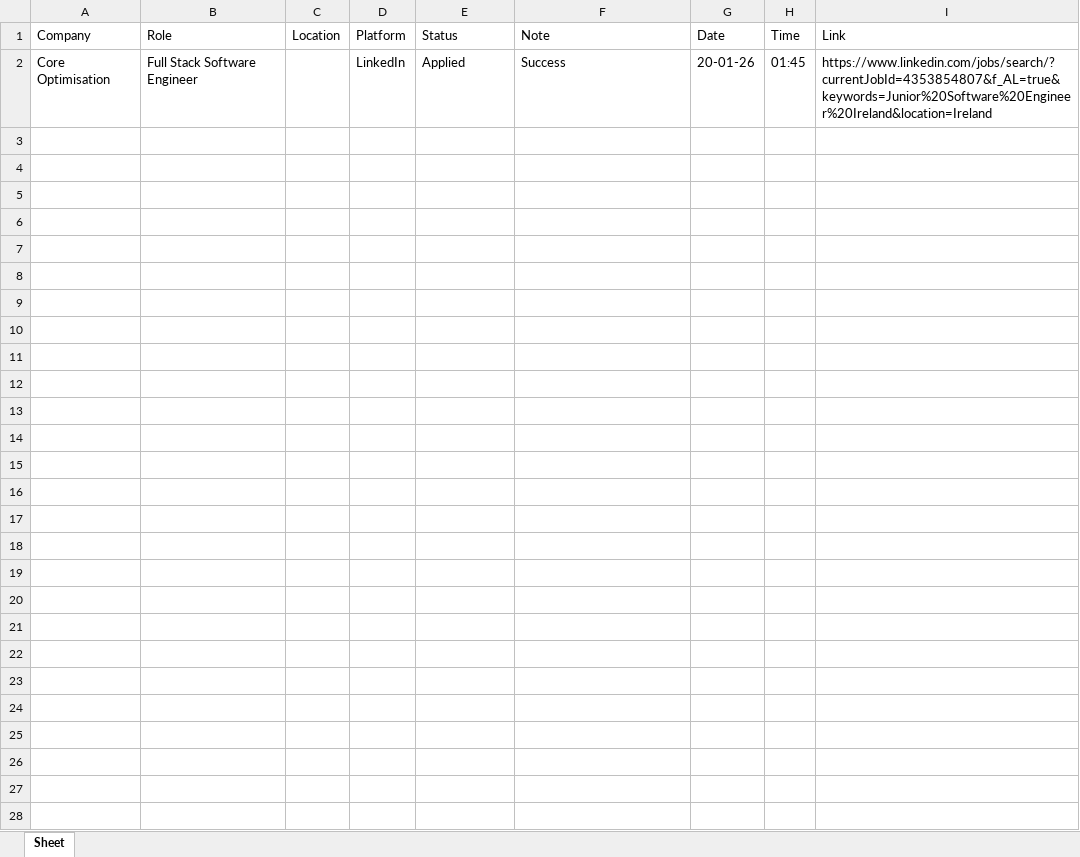
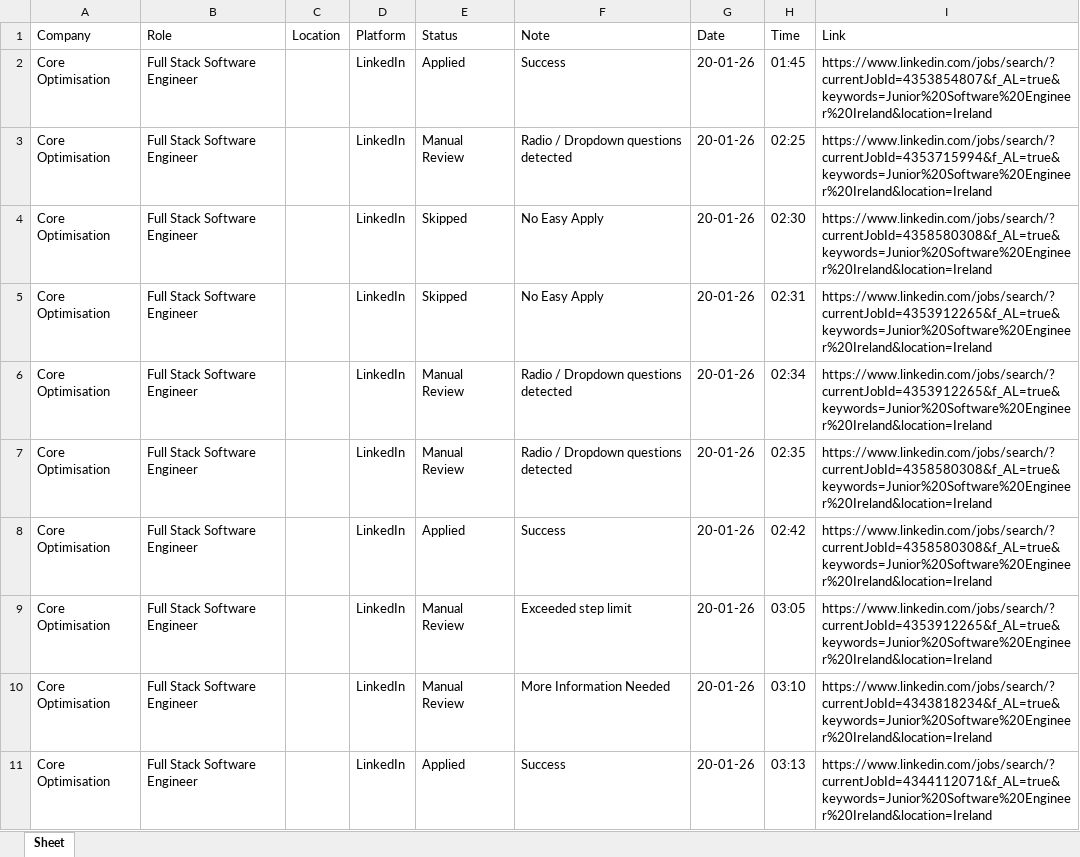
Before and after one commit to Rahul9315/Job_Hunting_AI_Bot, an Excel workbook: project-atlas/data/applied.xlsx, sheet Sheet, drawn as a sheet; values as stored, in another font and other column widths than the file's, no borders; the diff names each change by its address in the sheet, - before the commit and + after, or states it on an @@ line.

Commit message:
linkedIn Bot got smarter now

```diff
--- a/project-atlas/data/applied.xlsx (sheet Sheet)
+++ b/project-atlas/data/applied.xlsx (sheet Sheet)
+row 3: Core Optimisation | Full Stack Software Engineer |  | LinkedIn | Manual Review | Radio / Dropdown questions detected | 20-01-26 | 02:25 | https://www.linkedin.com/jobs/search/?currentJobId=4353715994&f_AL=true&keywords=Junior%20Software%20Engineer%20Ireland&location=Ireland
+row 4: Core Optimisation | Full Stack Software Engineer |  | LinkedIn | Skipped | No Easy Apply | 20-01-26 | 02:30 | https://www.linkedin.com/jobs/search/?currentJobId=4358580308&f_AL=true&keywords=Junior%20Software%20Engineer%20Ireland&location=Ireland
+row 5: Core Optimisation | Full Stack Software Engineer |  | LinkedIn | Skipped | No Easy Apply | 20-01-26 | 02:31 | https://www.linkedin.com/jobs/search/?currentJobId=4353912265&f_AL=true&keywords=Junior%20Software%20Engineer%20Ireland&location=Ireland
+row 6: Core Optimisation | Full Stack Software Engineer |  | LinkedIn | Manual Review | Radio / Dropdown questions detected | 20-01-26 | 02:34 | https://www.linkedin.com/jobs/search/?currentJobId=4353912265&f_AL=true&keywords=Junior%20Software%20Engineer%20Ireland&location=Ireland
+row 7: Core Optimisation | Full Stack Software Engineer |  | LinkedIn | Manual Review | Radio / Dropdown questions detected | 20-01-26 | 02:35 | https://www.linkedin.com/jobs/search/?currentJobId=4358580308&f_AL=true&keywords=Junior%20Software%20Engineer%20Ireland&location=Ireland
+row 8: Core Optimisation | Full Stack Software Engineer |  | LinkedIn | Applied | Success | 20-01-26 | 02:42 | https://www.linkedin.com/jobs/search/?currentJobId=4358580308&f_AL=true&keywords=Junior%20Software%20Engineer%20Ireland&location=Ireland
+row 9: Core Optimisation | Full Stack Software Engineer |  | LinkedIn | Manual Review | Exceeded step limit | 20-01-26 | 03:05 | https://www.linkedin.com/jobs/search/?currentJobId=4353912265&f_AL=true&keywords=Junior%20Software%20Engineer%20Ireland&location=Ireland
+row 10: Core Optimisation | Full Stack Software Engineer |  | LinkedIn | Manual Review | More Information Needed | 20-01-26 | 03:10 | https://www.linkedin.com/jobs/search/?currentJobId=4343818234&f_AL=true&keywords=Junior%20Software%20Engineer%20Ireland&location=Ireland
+row 11: Core Optimisation | Full Stack Software Engineer |  | LinkedIn | Applied | Success | 20-01-26 | 03:13 | https://www.linkedin.com/jobs/search/?currentJobId=4344112071&f_AL=true&keywords=Junior%20Software%20Engineer%20Ireland&location=Ireland
```
Also changed, not shown: 11 other files.
